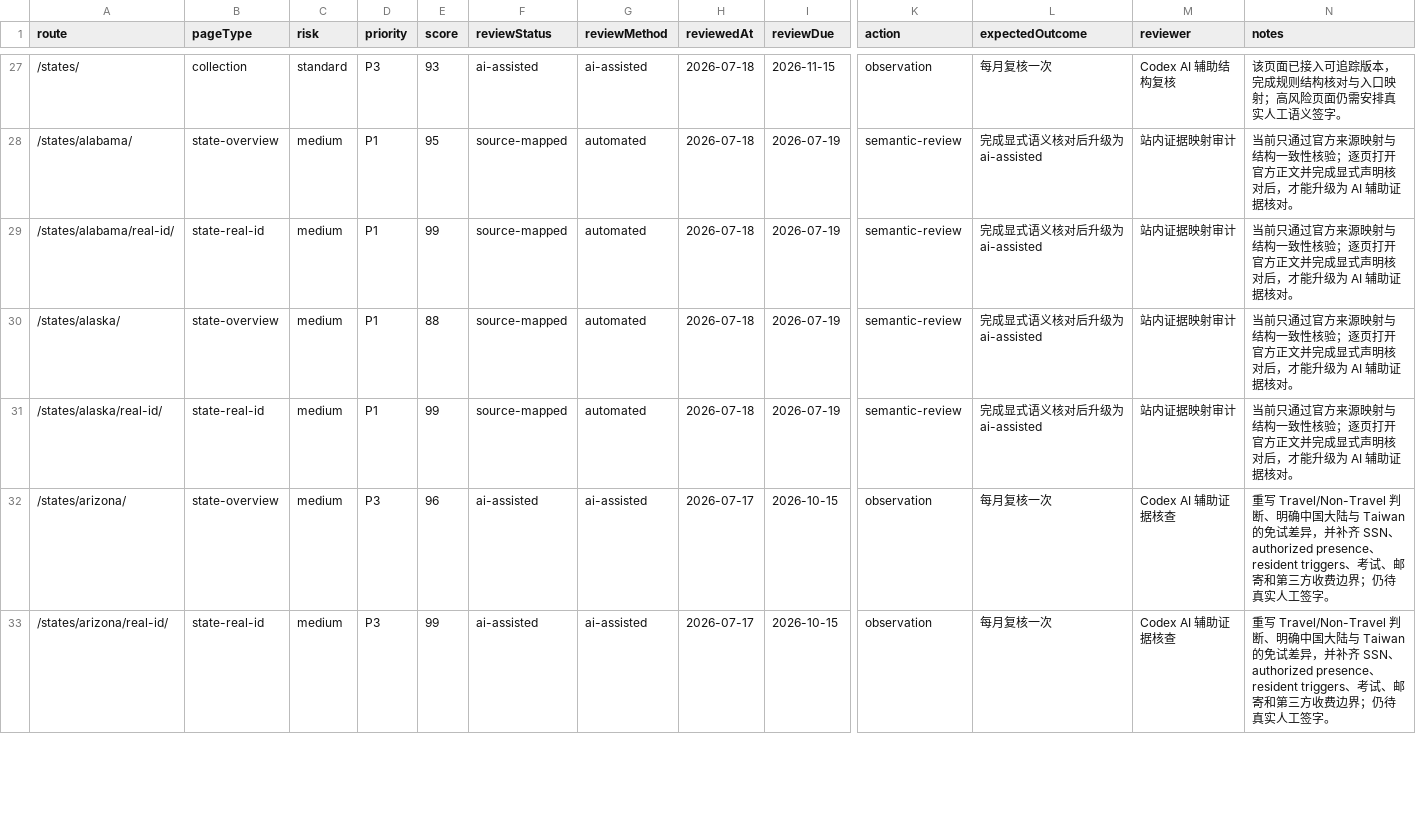
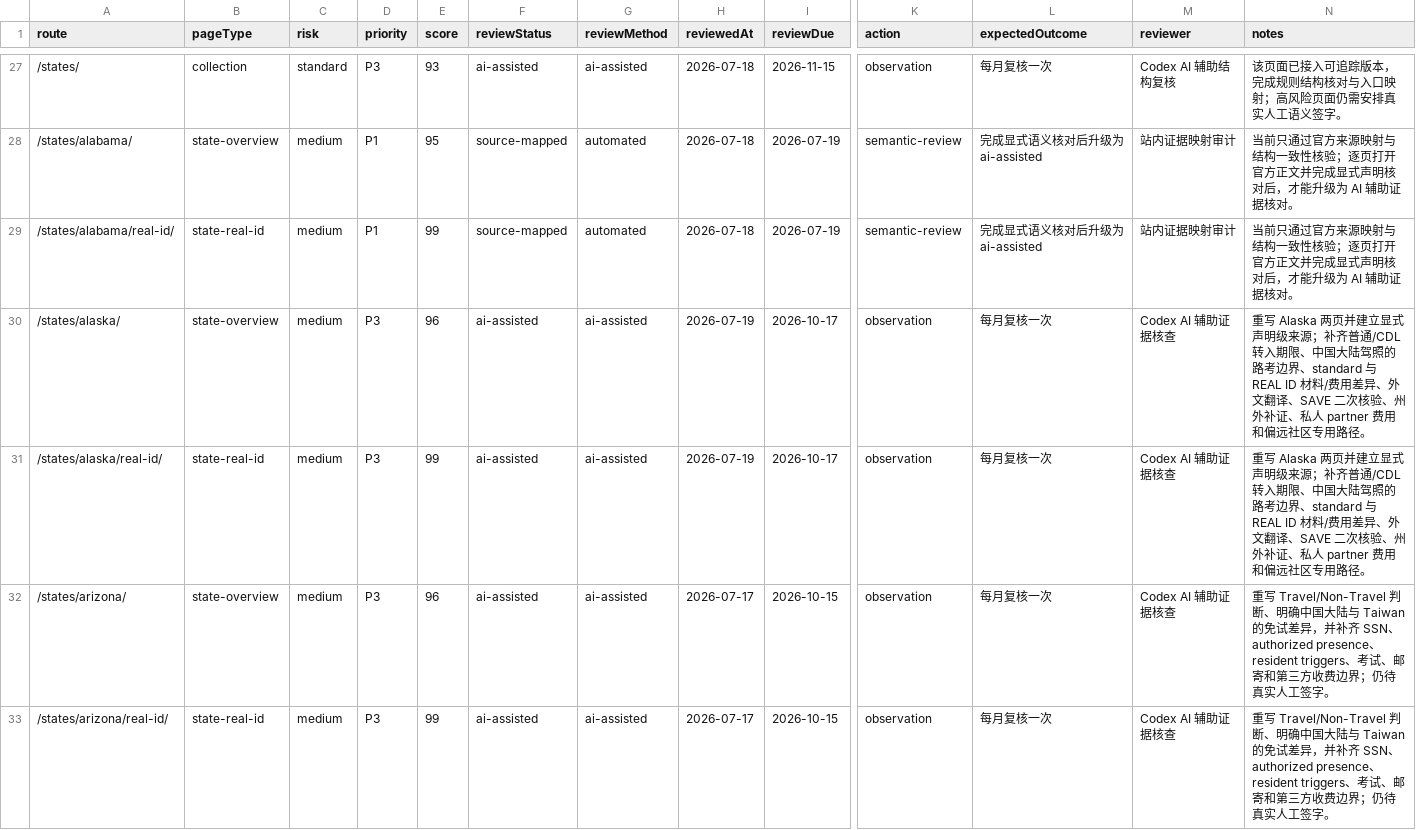
Before and after one commit to asiisdfi/dmvcn, a CSV file: reports/quality-workbook.csv, drawn as a sheet; only a part is shown, gaps mark what is left out; the diff names each change by its address in the sheet, - before the commit and + after, or states it on an @@ line.

```diff
--- a/reports/quality-workbook.csv
+++ b/reports/quality-workbook.csv
-D30:D31 (priority): P1
+D30:D31 (priority): P3
-E30 (score): 88
+E30 (score): 96
-F30:F31 (reviewStatus): source-mapped
+F30:F31 (reviewStatus): ai-assisted
-G30:G31 (reviewMethod): automated
+G30:G31 (reviewMethod): ai-assisted
-H30:H31 (reviewedAt): 2026-07-18
+H30:H31 (reviewedAt): 2026-07-19
-I30:I31 (reviewDue): 2026-07-19
+I30:I31 (reviewDue): 2026-10-17
-K30:K31 (action): semantic-review
+K30:K31 (action): observation
-L30:L31 (expectedOutcome): 完成显式语义核对后升级为 ai-assisted
+L30:L31 (expectedOutcome): 每月复核一次
-M30:M31 (reviewer): 站内证据映射审计
+M30:M31 (reviewer): Codex AI 辅助证据核查
-N30:N31 (notes): 当前只通过官方来源映射与结构一致性核验；逐页打开官方正文并完成显式声明核对后，才能升级为 AI 辅助证据核对。
+N30:N31 (notes): 重写 Alaska 两页并建立显式声明级来源；补齐普通/CDL 转入期限、中国大陆驾照的路考边界、standard 与 REAL ID 材料/费用差异、外文翻译、SAVE 二次核验、州外补证、私人 partner 费用和偏远社区专用路径。
```
Also changed, not shown: reports/eeat-inventory.csv, 9 other files.
